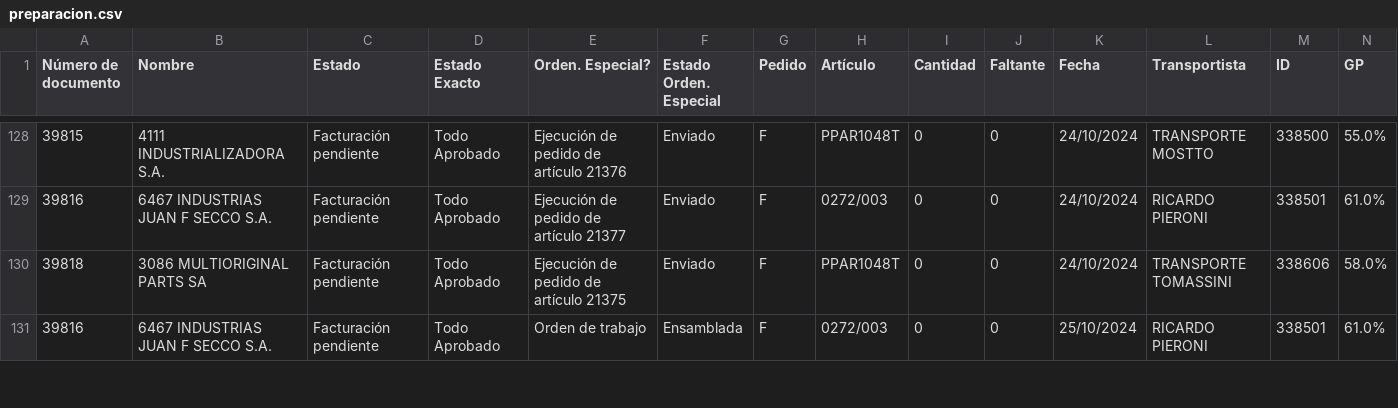
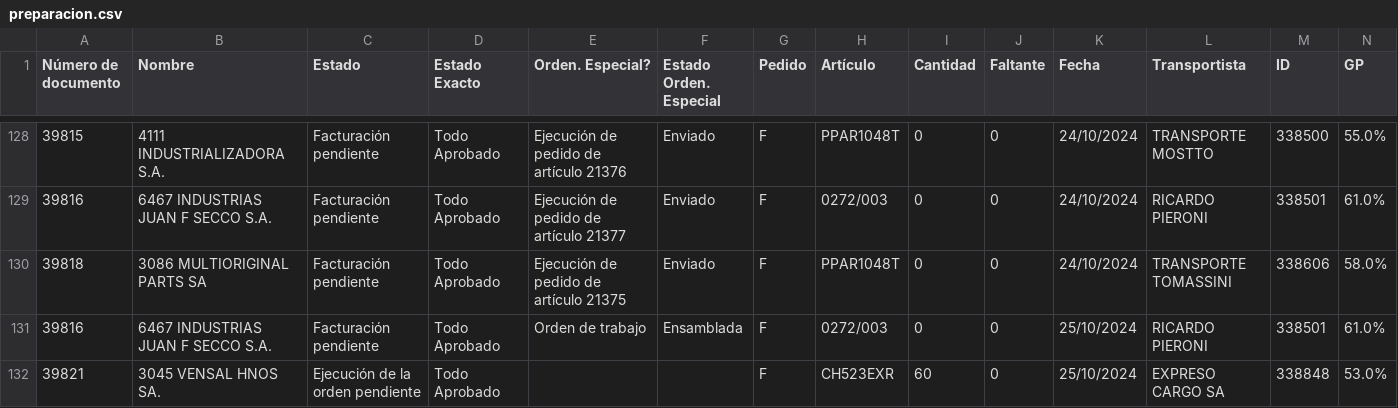
Before and after one commit to Castle-SA/segimiento.github.io, a CSV file: path/to/preparacion.csv, drawn as a sheet; only a part is shown, gaps mark what is left out; the diff covers the shown part only; the diff names each change by its address in the sheet, - before the commit and + after, or states it on an @@ line.

```diff
--- a/path/to/preparacion.csv
+++ b/path/to/preparacion.csv
+row 132: 39821 | 3045 VENSAL HNOS SA. | Ejecución de la orden pendiente | Todo Aprobado |  |  | F | CH523EXR | 60 | 0 | 25/10/2024 | EXPRESO CARGO SA | 338848 | 53.0%
```
Also changed, not shown: 4 added rows and 1 edited cell elsewhere in this file, 2 other files.
